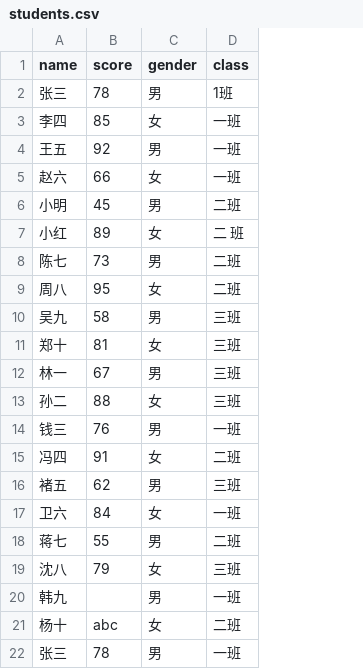
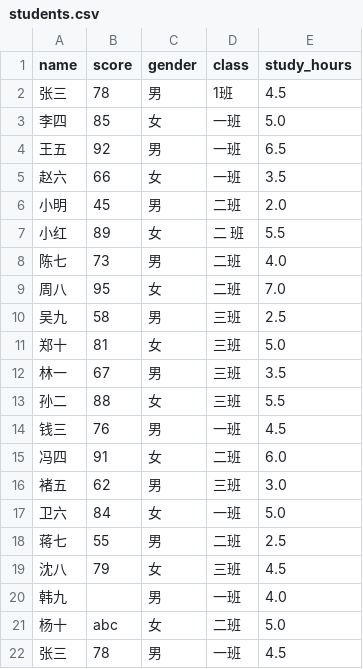
Before and after one commit to ddddddd-eng/student-score-analysis, a CSV file: students.csv, drawn as a sheet; the diff names each change by its address in the sheet, - before the commit and + after, or states it on an @@ line.

Commit message:
Add study hours correlation analysis

```diff
--- a/students.csv
+++ b/students.csv
+column E (study_hours), rows 2-22: 4.5 | 5.0 | 6.5 | 3.5 | 2.0 | 5.5 | 4.0 | 7.0 | 2.5 | 5.0 | 3.5 | 5.5 | 4.5 | 6.0 | 3.0 | 5.0 | 2.5 | 4.5 | 4.0 | 5.0 | 4.5
```
Also changed, not shown: students_clean.csv, 2 other files.
